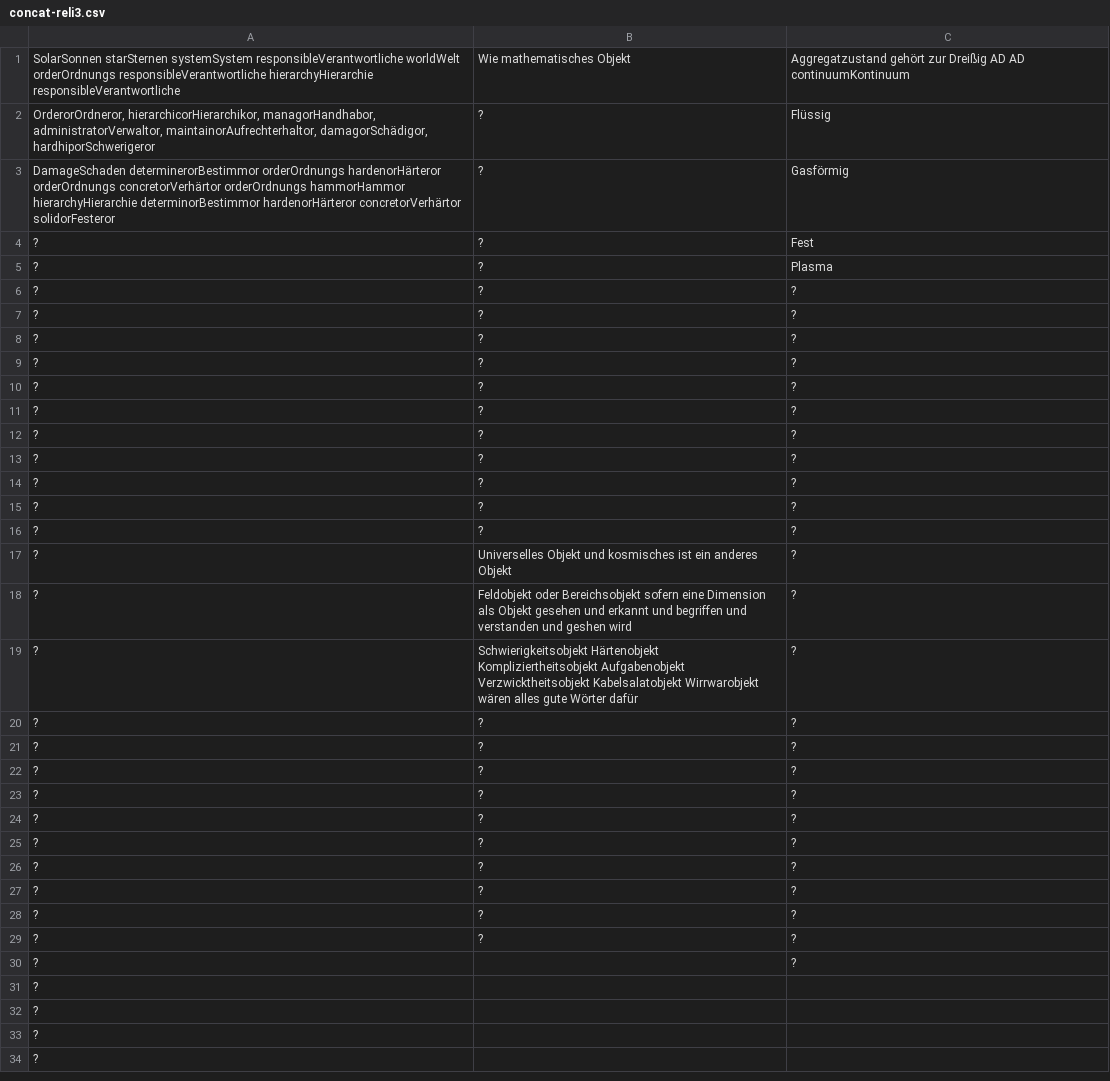
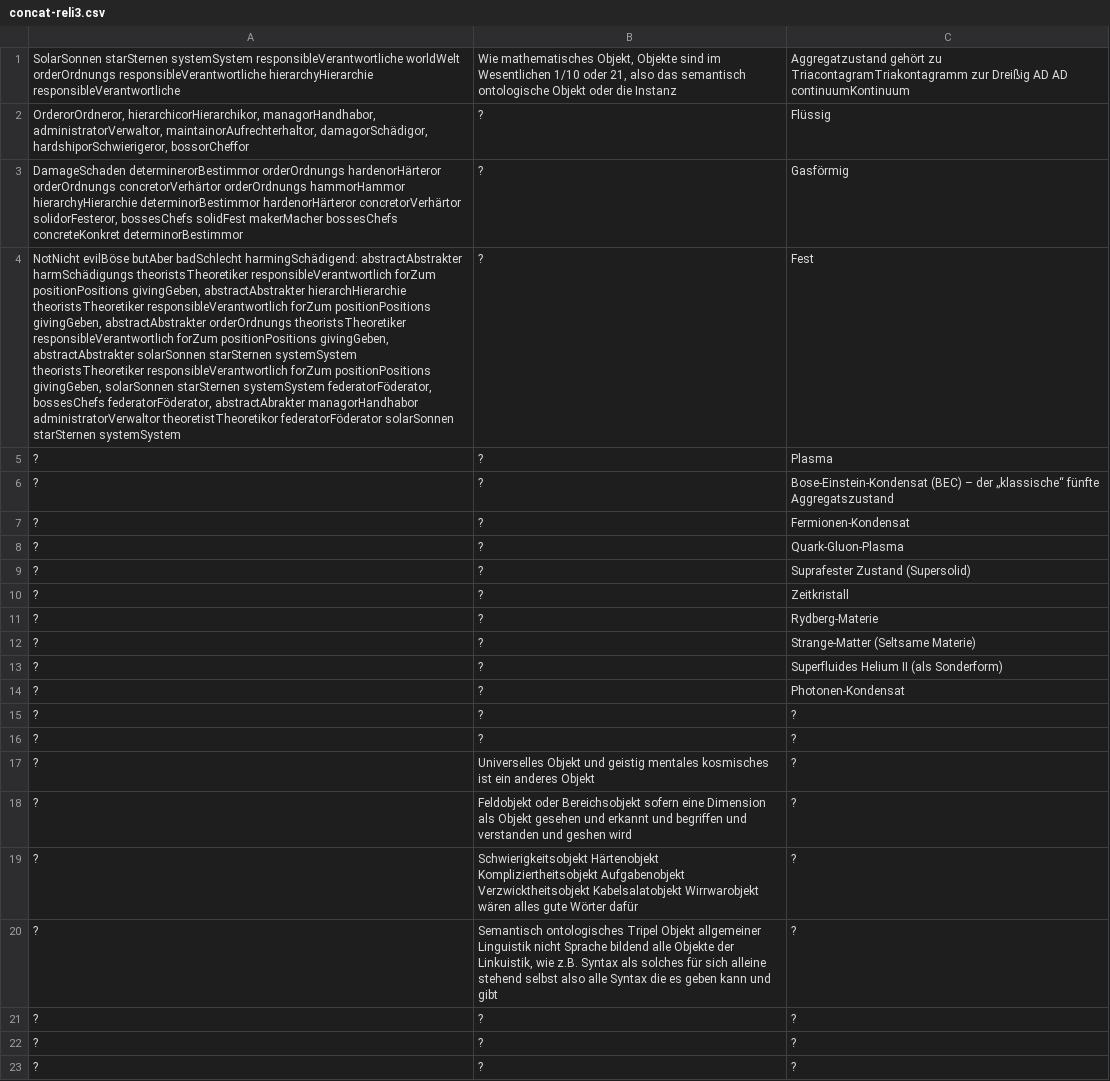
Before and after one commit to githubuser2000/todel-git-dir-fuerUbergangsFiles, a CSV file: concat-reli3.csv, drawn as a sheet; only a part is shown; the shorter side is filled out with more unchanged rows; removed rows and columns are numbered as before the commit, all else as after; the diff names each change by its address in the sheet, - before the commit and + after, or states it on an @@ line.

Commit message:
eineSpalteKamBeimLetztenCommitGesternDazuUndHeuteErgänzungenZuDenDrein

```diff
--- a/concat-reli3.csv
+++ b/concat-reli3.csv
-B1: Wie mathematisches Objekt
+B1: Wie mathematisches Objekt, Objekte sind im Wesentlichen 1/10 oder 21, also das semantisch ontologische Objekt oder die Instanz
-C1: Aggregatzustand gehört zur Dreißig…
+C1: Aggregatzustand gehört zu TriacontagramTriakontagramm zur Dreißig…
-A2: …maintainorAufrechterhaltor, damagorSchädigor, hardhiporSchwerigeror
+A2: …maintainorAufrechterhaltor, damagorSchädigor, hardshiporSchwierigeror, bossorCheffor
-A3: …hardenorHärteror concretorVerhärtor solidorFesteror
+A3: …hardenorHärteror concretorVerhärtor solidorFesteror, bossesChefs solidFest makerMacher bossesChefs concreteKonkret determinorBestimmor
-A4: ?
+A4: NotNicht evilBöse butAber badSchlecht harmingSchädigend: abstractAbstrakter harmSchädigungs theoristsTheoretiker responsibleVerantwortlich forZum positionPositions givingGeben, abstractAbstrakter hierarchHierarchie theoristsTheoretiker responsibleVerantwortlich forZum positionPositions givingGeben, abstractAbstrakter orderOrdnungs theoristsTheoretiker responsibleVerantwortlich forZum positionPositions givingGeben, abstractAbstrakter solarSonnen starSternen systemSystem theoristsTheoretiker responsibleVerantwortlich forZum positionPositions givingGeben, solarSonnen starSternen systemSystem federatorFöderator, bossesChefs federatorFöderator, abstractAbrakter managorHandhabor administratorVerwaltor theoretistTheoretikor federatorFöderator solarSonnen starSternen systemSystem
+row 6: ? | ? | Bose-Einstein-Kondensat (BEC) – der „klassische“ fünfte Aggregatszustand
+row 7: ? | ? | Fermionen-Kondensat
+row 8: ? | ? | Quark-Gluon-Plasma
+row 9: ? | ? | Suprafester Zustand (Supersolid)
+row 10: ? | ? | Zeitkristall
+row 11: ? | ? | Rydberg-Materie
+row 12: ? | ? | Strange-Matter (Seltsame Materie)
+row 13: ? | ? | Superfluides Helium II (als Sonderform)
+row 14: ? | ? | Photonen-Kondensat
-row 8: ? | ? | ?
-row 9: ? | ? | ?
-row 10: ? | ? | ?
-row 11: ? | ? | ?
-row 12: ? | ? | ?
-row 13: ? | ? | ?
-row 14: ? | ? | ?
-row 15: ? | ? | ?
-row 16: ? | ? | ?
-B17: …Objekt und kosmisches ist…
+B17: …Objekt und geistig mentales kosmisches ist…
-B20: ?
+B20: Semantisch ontologisches Tripel Objekt allgemeiner Linguistik nicht Sprache bildend alle Objekte der Linkuistik, wie z.B. Syntax als solches für sich alleine stehend selbst also alle Syntax die es geben kann und gibt
```
